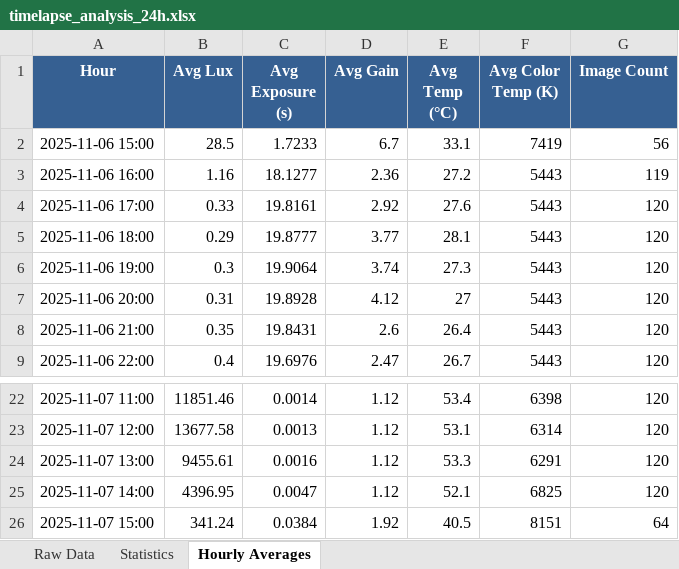
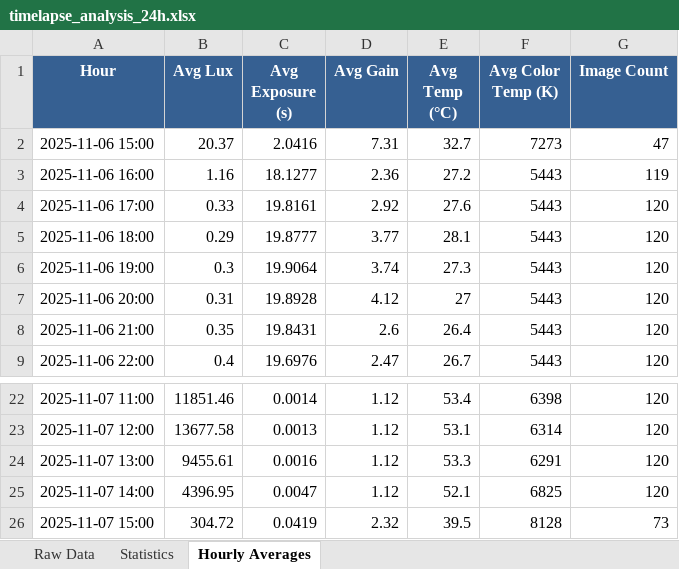
Before and after one commit to ekstremedia/raspilapse, an Excel workbook: graphs/timelapse_analysis_24h.xlsx, sheet Hourly Averages, drawn as a sheet; only a part is shown, gaps mark what is left out; values as stored, in another font and other column widths than the file's, no borders; the diff names each change by its address in the sheet, - before the commit and + after, or states it on an @@ line.

```diff
--- a/graphs/timelapse_analysis_24h.xlsx (sheet Hourly Averages)
+++ b/graphs/timelapse_analysis_24h.xlsx (sheet Hourly Averages)
-B2 (Avg Lux): 28.5
+B2 (Avg Lux): 20.37
-C2 (Avg Exposure (s)): 1.7233
+C2 (Avg Exposure (s)): 2.0416
-D2 (Avg Gain): 6.7
+D2 (Avg Gain): 7.31
-E2 (Avg Temp (°C)): 33.1
+E2 (Avg Temp (°C)): 32.7
-F2 (Avg Color Temp (K)): 7419
+F2 (Avg Color Temp (K)): 7273
-G2 (Image Count): 56
+G2 (Image Count): 47
-B26 (Avg Lux): 341.24
+B26 (Avg Lux): 304.72
-C26 (Avg Exposure (s)): 0.0384
+C26 (Avg Exposure (s)): 0.0419
-D26 (Avg Gain): 1.92
+D26 (Avg Gain): 2.32
-E26 (Avg Temp (°C)): 40.5
+E26 (Avg Temp (°C)): 39.5
-F26 (Avg Color Temp (K)): 8151
+F26 (Avg Color Temp (K)): 8128
-G26 (Image Count): 64
+G26 (Image Count): 73
```
Also changed, not shown: sheet Raw Data, sheet Statistics, graphs/timelapse_analysis_2h.xlsx, 3 other files.
